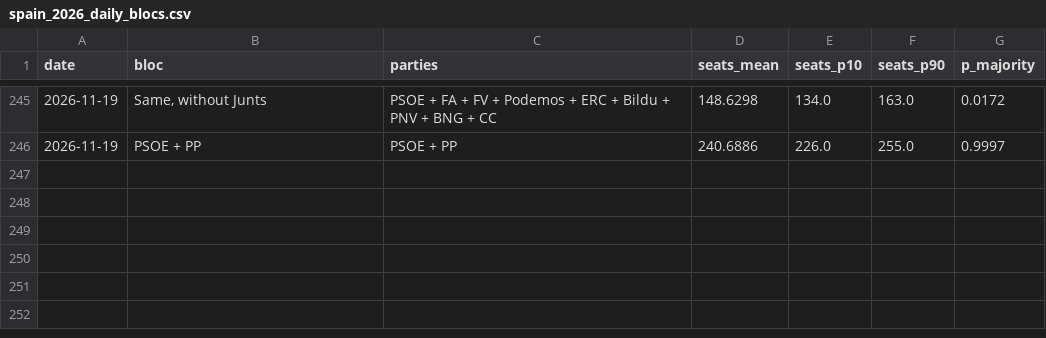
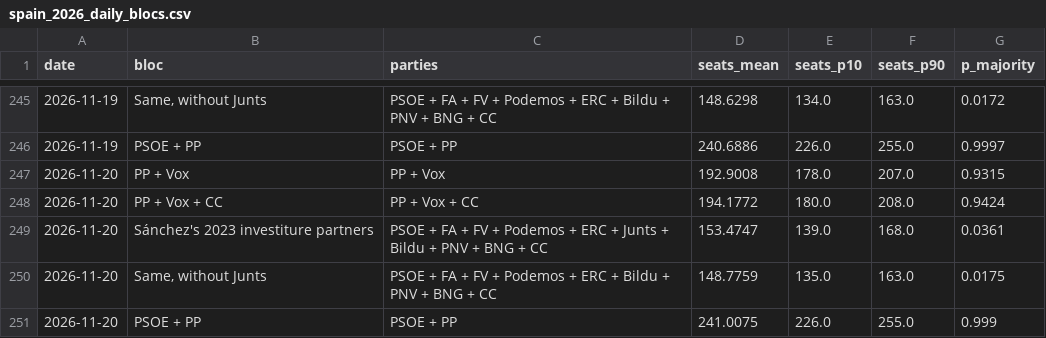
Before and after one commit to ZaMalik123/election-forecasts, a CSV file: outputs/spain_2026_daily_blocs.csv, drawn as a sheet; only a part is shown, gaps mark what is left out; the diff names each change by its address in the sheet, - before the commit and + after, or states it on an @@ line.

```diff
--- a/outputs/spain_2026_daily_blocs.csv
+++ b/outputs/spain_2026_daily_blocs.csv
+row 247: 2026-11-20 | PP + Vox | PP + Vox | 192.9008 | 178.0 | 207.0 | 0.9315
+row 248: 2026-11-20 | PP + Vox + CC | PP + Vox + CC | 194.1772 | 180.0 | 208.0 | 0.9424
+row 249: 2026-11-20 | Sánchez's 2023 investiture partners | PSOE + FA + FV + Podemos + ERC + Junts + Bildu + PNV + BNG + CC | 153.4747 | 139.0 | 168.0 | 0.0361
+row 250: 2026-11-20 | Same, without Junts | PSOE + FA + FV + Podemos + ERC + Bildu + PNV + BNG + CC | 148.7759 | 135.0 | 163.0 | 0.0175
+row 251: 2026-11-20 | PSOE + PP | PSOE + PP | 241.0075 | 226.0 | 255.0 | 0.999
```
Also changed, not shown: outputs/spain_2026_daily_parties.csv, outputs/spain_2026_provinces.csv, 15 other files.
